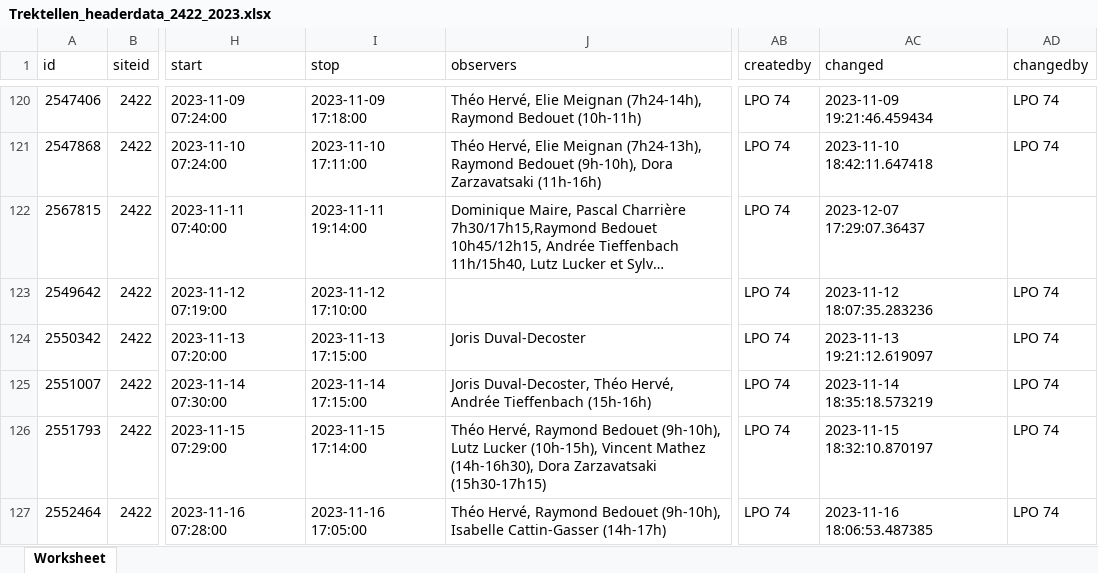
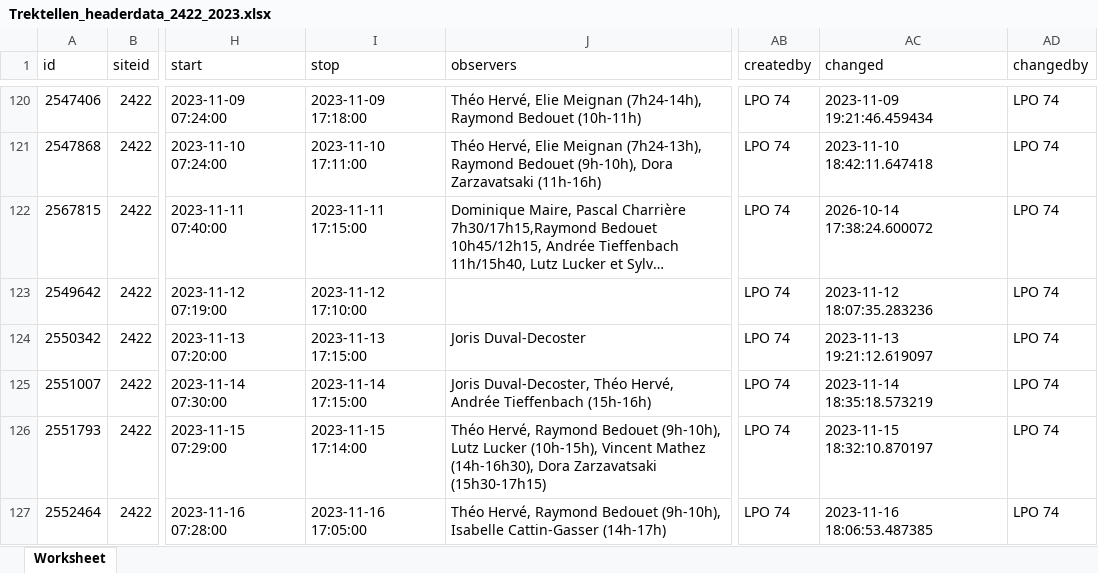
Before and after one commit to Rafnuss/defile-dataset, an Excel workbook: raw/trektellen/Trektellen_headerdata_2422_2023.xlsx, sheet Worksheet, drawn as a sheet; only a part is shown, gaps mark what is left out; long unchanged cells end in …; values as stored, in another font and other column widths than the file's, no borders; the diff names each change by its address in the sheet, - before the commit and + after, or states it on an @@ line.

```diff
--- a/raw/trektellen/Trektellen_headerdata_2422_2023.xlsx (sheet Worksheet)
+++ b/raw/trektellen/Trektellen_headerdata_2422_2023.xlsx (sheet Worksheet)
-I122 (stop): 2023-11-11 19:14:00
+I122 (stop): 2023-11-11 17:15:00
-AC122 (changed): 2023-12-07 17:29:07.36437
+AC122 (changed): 2026-10-14 17:38:24.600072
-AD122 (changedby): (empty)
+AD122 (changedby): LPO 74
```
Also changed, not shown: raw/trektellen/Trektellen_data_2422_2026.xlsx, raw/trektellen/Trektellen_headerdata_2422_2022.xlsx, 38 other files.
